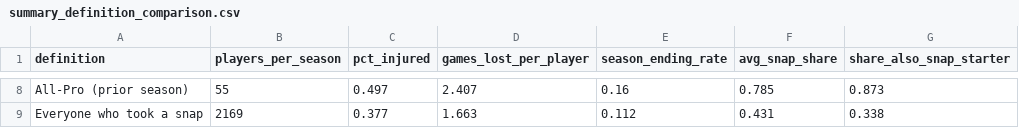
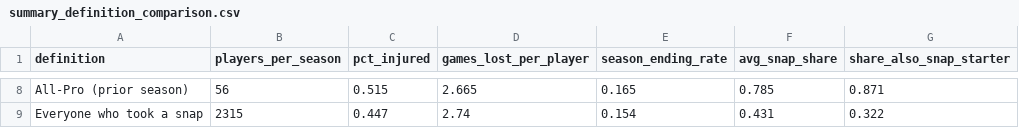
Before and after one commit to connorferrell3/NFL-Injury-Analytics, a CSV file: data/processed/summary_definition_comparison.csv, drawn as a sheet; only a part is shown, gaps mark what is left out; the diff covers the shown part only; the diff names each change by its address in the sheet, - before the commit and + after, or states it on an @@ line.

```diff
--- a/data/processed/summary_definition_comparison.csv
+++ b/data/processed/summary_definition_comparison.csv
-B8 (players_per_season): 55
+B8 (players_per_season): 56
-C8 (pct_injured): 0.497
+C8 (pct_injured): 0.515
-D8 (games_lost_per_player): 2.407
+D8 (games_lost_per_player): 2.665
-E8 (season_ending_rate): 0.16
+E8 (season_ending_rate): 0.165
-G8 (share_also_snap_starter): 0.873
+G8 (share_also_snap_starter): 0.871
-B9 (players_per_season): 2169
+B9 (players_per_season): 2315
-C9 (pct_injured): 0.377
+C9 (pct_injured): 0.447
-D9 (games_lost_per_player): 1.663
+D9 (games_lost_per_player): 2.74
-E9 (season_ending_rate): 0.112
+E9 (season_ending_rate): 0.154
-G9 (share_also_snap_starter): 0.338
+G9 (share_also_snap_starter): 0.322
```
Also changed, not shown: 31 edited cells elsewhere in this file, data/processed/fantasy_episodes.csv, data/processed/summary_fantasy_by_season.csv, 14 other files.
